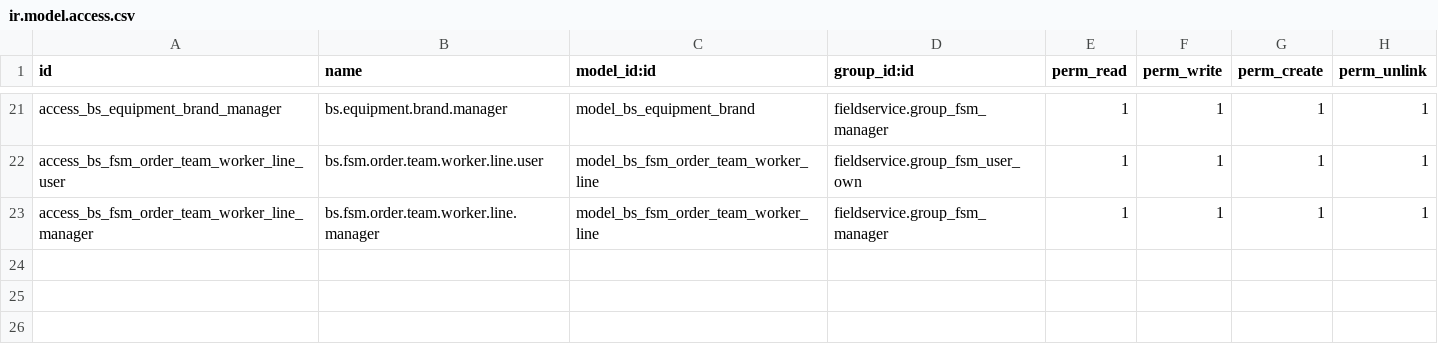
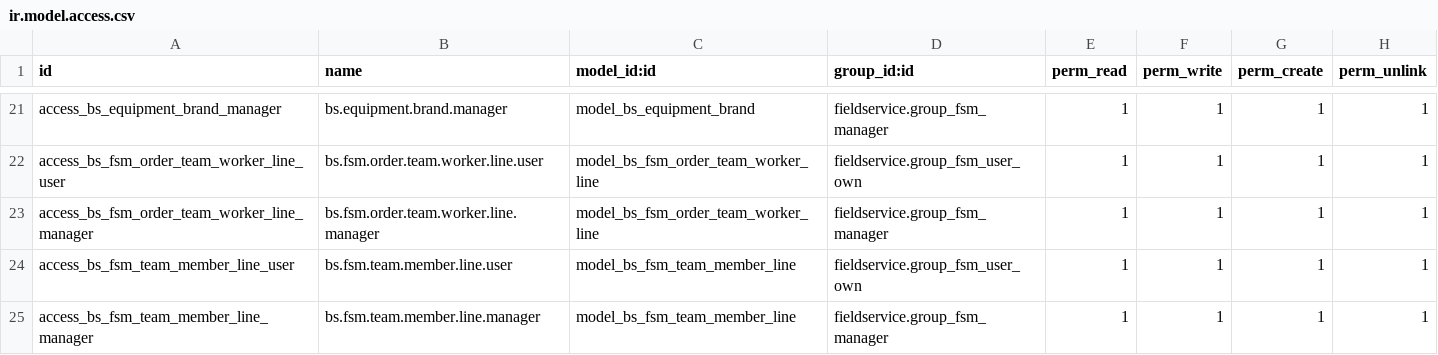
Before and after one commit to pattanapongJ/hrp_odoo17c, a CSV file: spc_bs_apps/bs_fieldservice/security/ir.model.access.csv, drawn as a sheet; only a part is shown, gaps mark what is left out.

```diff
--- a/spc_bs_apps/bs_fieldservice/security/ir.model.access.csv
+++ b/spc_bs_apps/bs_fieldservice/security/ir.model.access.csv
@@ -23 +23,3 @@ access_bs_fsm_order_team_worker_line_user,bs.fsm.order.team.worker.line.user,mod
 access_bs_fsm_order_team_worker_line_manager,bs.fsm.order.team.worker.line.manager,model_bs_fsm_order_team_worker_line,fieldservice.group_fsm_manager,1,1,1,1
+access_bs_fsm_team_member_line_user,bs.fsm.team.member.line.user,model_bs_fsm_team_member_line,fieldservice.group_fsm_user_own,1,1,1,1
+access_bs_fsm_team_member_line_manager,bs.fsm.team.member.line.manager,model_bs_fsm_team_member_line,fieldservice.group_fsm_manager,1,1,1,1
```
Also changed, not shown: 14 other files.
